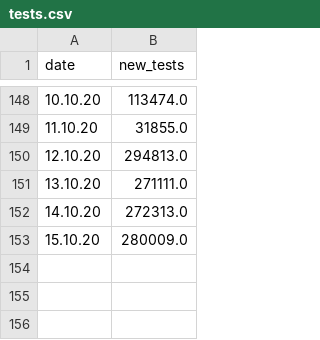
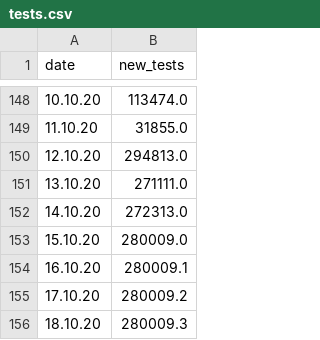
Before and after one commit to Priesemann-Group/covid19_npis_europe, a CSV file: data/France/tests.csv, drawn as a sheet; only a part is shown, gaps mark what is left out.

```diff
--- a/data/France/tests.csv
+++ b/data/France/tests.csv
@@ -153 +153,4 @@ date,new_tests
 15.10.20,280009.0
+16.10.20,280009.1
+17.10.20,280009.2
+18.10.20,280009.3
```
Also changed, not shown: data/France/interventions.csv, data/Germany/interventions.csv, 7 other files.
